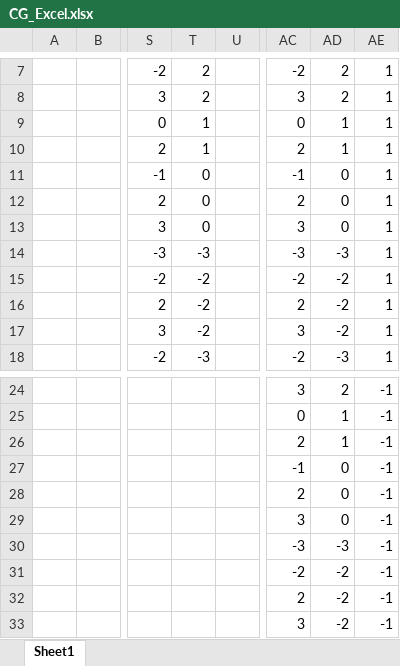
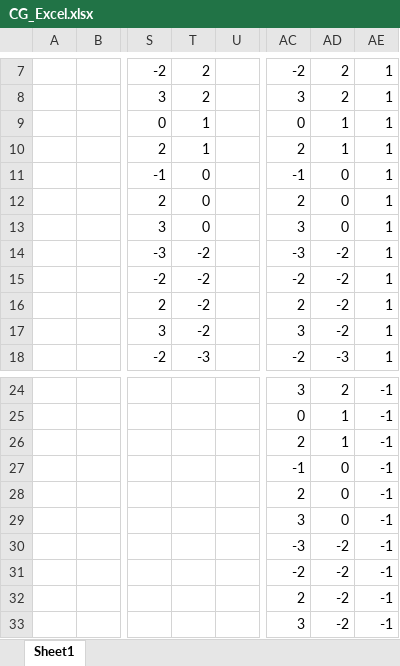
Before and after one commit to Teg-roeg/GeorgeComputerGraphics, an Excel workbook: CG_Excel.xlsx, sheet Sheet1, drawn as a sheet; only a part is shown, gaps mark what is left out; values as stored, in another font and other column widths than the file's, no borders; charts and pictures not drawn; the diff names each change by its address in the sheet, - before the commit and + after, or states it on an @@ line.

Commit message:
Signed-off-by: Student George Tolkachov (TL_KCOMP_B_Y3) <t00262291@mymtu.ie>

```diff
--- a/CG_Excel.xlsx (sheet Sheet1)
+++ b/CG_Excel.xlsx (sheet Sheet1)
-T14: -3
+T14: -2
-AD14: -3
+AD14: -2
-AD30: -3
+AD30: -2
```
Also changed, not shown: charts or pictures.
